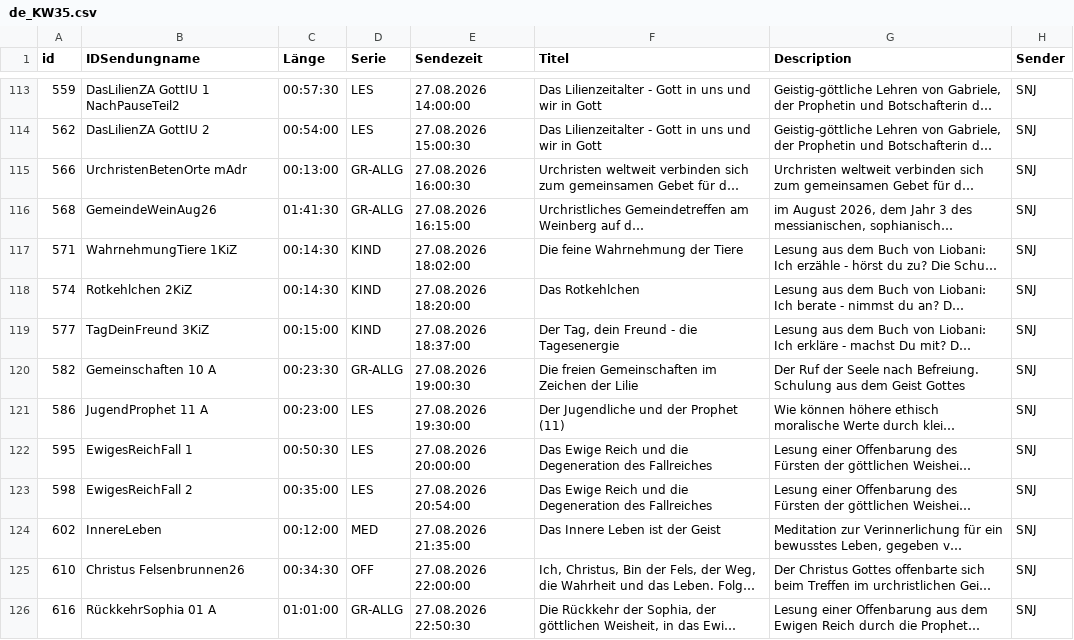
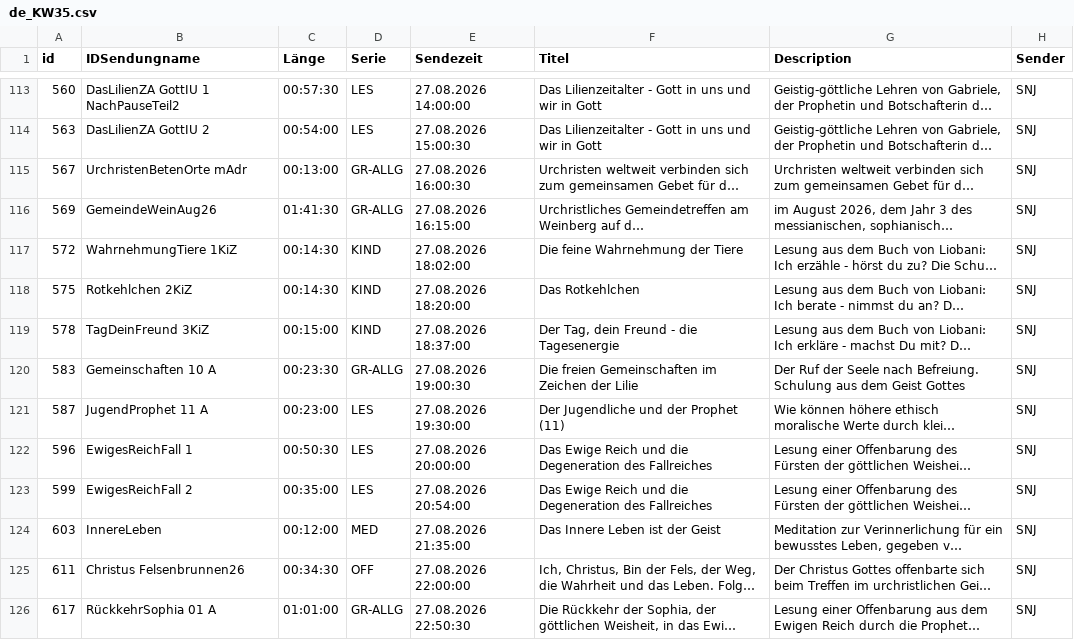
Before and after one commit to benevenstanciano/xml-tv-santec, a CSV file: data/csv/de_KW35.csv, drawn as a sheet; only a part is shown, gaps mark what is left out; long unchanged cells end in …; the diff covers the shown part only; the diff names each change by its address in the sheet, - before the commit and + after, or states it on an @@ line.

```diff
--- a/data/csv/de_KW35.csv
+++ b/data/csv/de_KW35.csv
-A113 (id): 559
+A113 (id): 560
-A114 (id): 562
+A114 (id): 563
-A115 (id): 566
+A115 (id): 567
-A116 (id): 568
+A116 (id): 569
-A117 (id): 571
+A117 (id): 572
-A118 (id): 574
+A118 (id): 575
-A119 (id): 577
+A119 (id): 578
-A120 (id): 582
+A120 (id): 583
-A121 (id): 586
+A121 (id): 587
-A122 (id): 595
+A122 (id): 596
-A123 (id): 598
+A123 (id): 599
-A124 (id): 602
+A124 (id): 603
-A125 (id): 610
+A125 (id): 611
-A126 (id): 616
+A126 (id): 617
```
Also changed, not shown: 145 edited cells elsewhere in this file, 14 other files.
